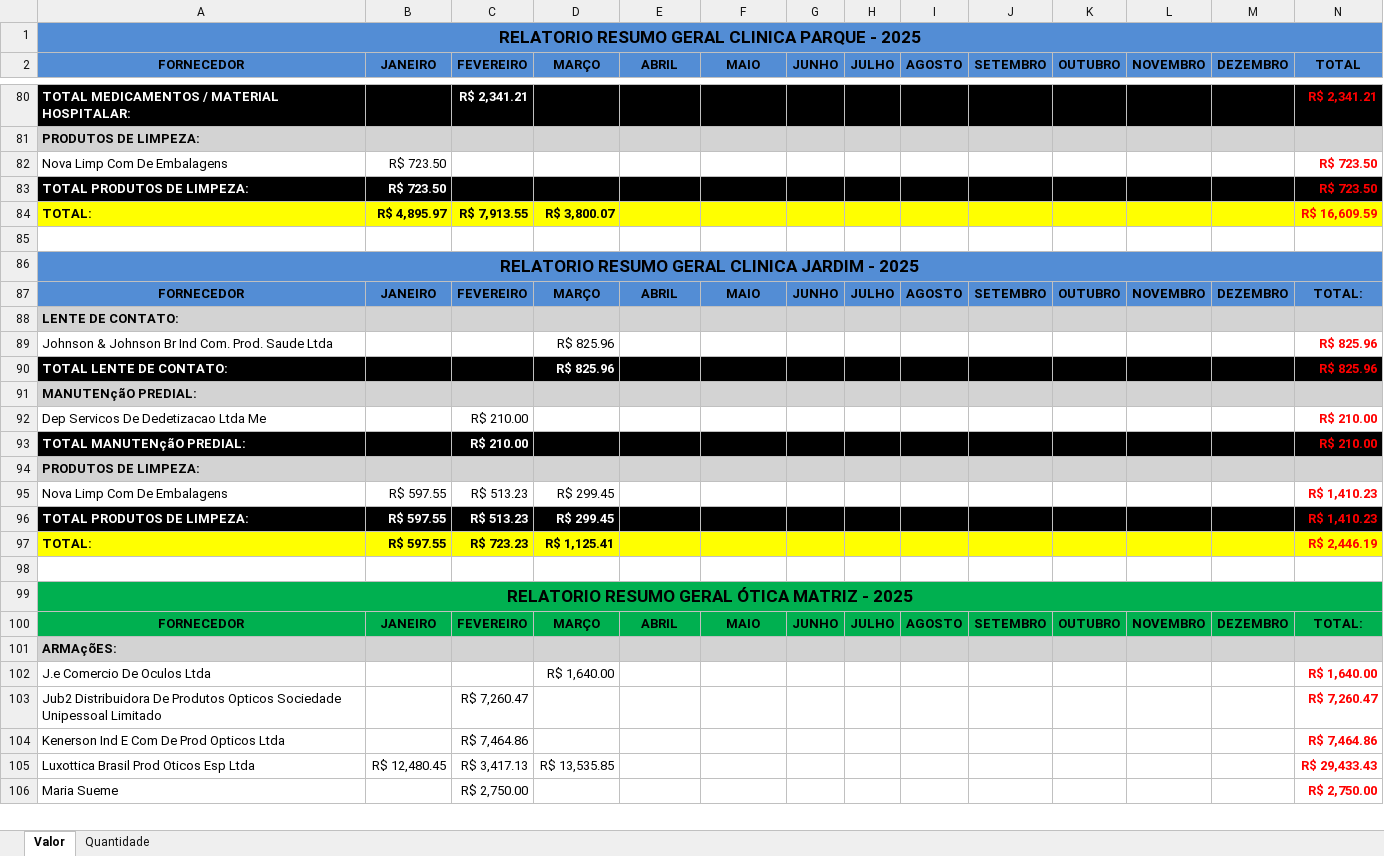
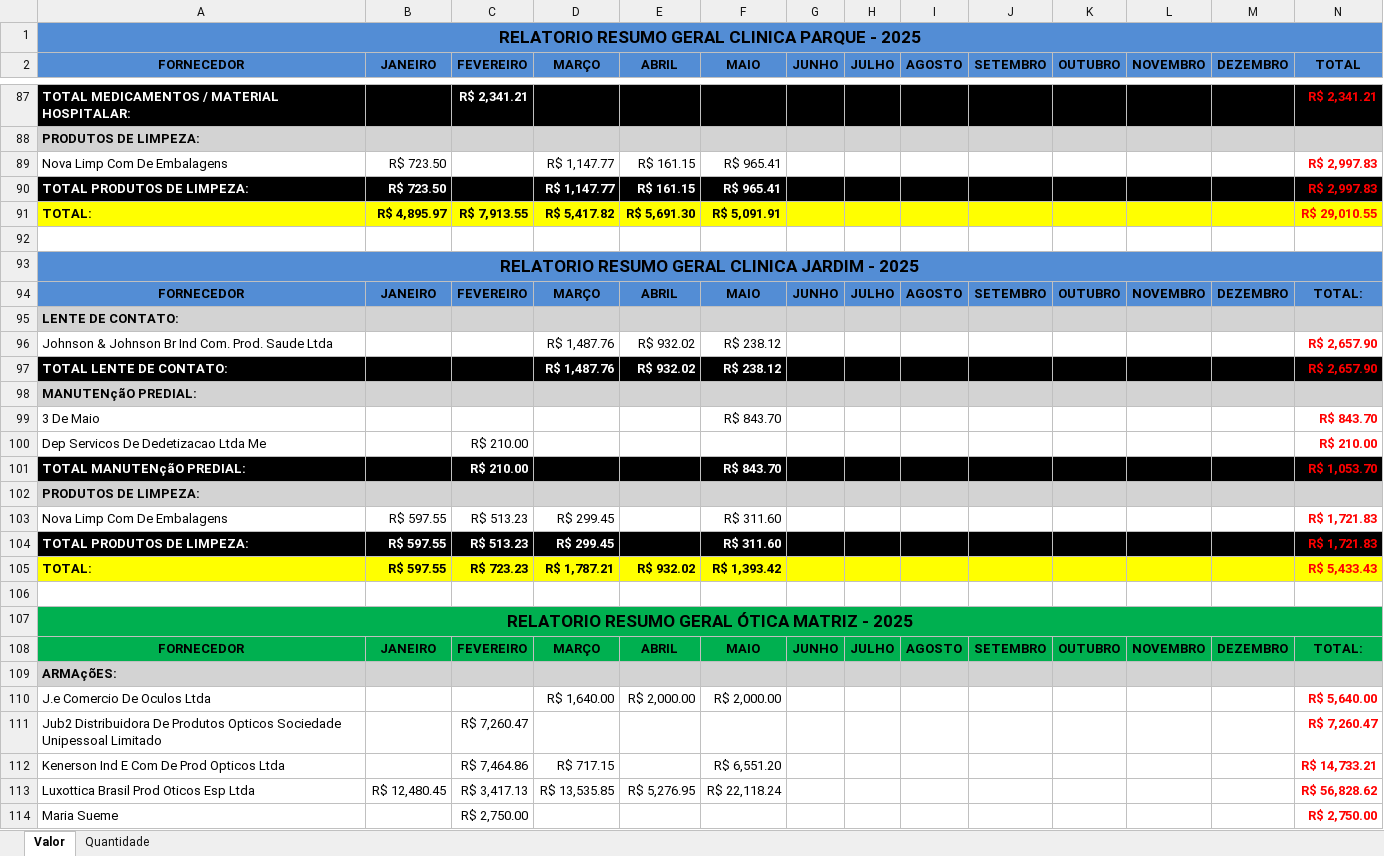
Before and after one commit to KaiqueWalkerRodrigues/GRNacoes, an Excel workbook: views/compras/relatorios/relatorio_fornecedores_2025.xlsx, sheet Valor, drawn as a sheet; only a part is shown, gaps mark what is left out; values as stored, in another font and other column widths than the file's, no borders; addresses are those after the commit; the diff covers the shown part only; the diff names each change by its address in the sheet, - before the commit and + after, or states it on an @@ line.

```diff
--- a/views/compras/relatorios/relatorio_fornecedores_2025.xlsx (sheet Valor)
+++ b/views/compras/relatorios/relatorio_fornecedores_2025.xlsx (sheet Valor)
-D89:D90 (MARÇO): (empty)
+D89:D90 (MARÇO): R$ 1,147.77
-E89:E90 (ABRIL): (empty)
+E89:E90 (ABRIL): R$ 161.15
-F89:F90 (MAIO): (empty)
+F89:F90 (MAIO): R$ 965.41
-N89:N90 (TOTAL): R$ 723.50
+N89:N90 (TOTAL): R$ 2,997.83
-D91 (MARÇO): R$ 3,800.07
+D91 (MARÇO): R$ 5,417.82
-E91 (ABRIL): (empty)
+E91 (ABRIL): R$ 5,691.30
-F91 (MAIO): (empty)
+F91 (MAIO): R$ 5,091.91
-N91 (TOTAL): R$ 16,609.59
+N91 (TOTAL): R$ 29,010.55
-D96:D97 (MARÇO): R$ 825.96
+D96:D97 (MARÇO): R$ 1,487.76
-E96:E97 (ABRIL): (empty)
+E96:E97 (ABRIL): R$ 932.02
-F96:F97 (MAIO): (empty)
+F96:F97 (MAIO): R$ 238.12
-N96:N97 (TOTAL): R$ 825.96
+N96:N97 (TOTAL): R$ 2,657.90
+row 99: 3 De Maio |  |  |  |  | R$ 843.70 |  |  |  |  |  |  |  | R$ 843.70
-F101 (MAIO): (empty)
+F101 (MAIO): R$ 843.70
-N101 (TOTAL): R$ 210.00
+N101 (TOTAL): R$ 1,053.70
-F103:F104 (MAIO): (empty)
+F103:F104 (MAIO): R$ 311.60
-N103:N104 (TOTAL): R$ 1,410.23
+N103:N104 (TOTAL): R$ 1,721.83
-D105 (MARÇO): R$ 1,125.41
+D105 (MARÇO): R$ 1,787.21
-E105 (ABRIL): (empty)
+E105 (ABRIL): R$ 932.02
-F105 (MAIO): (empty)
+F105 (MAIO): R$ 1,393.42
-N105 (TOTAL): R$ 2,446.19
+N105 (TOTAL): R$ 5,433.43
-E110 (ABRIL): (empty)
+E110 (ABRIL): R$ 2,000.00
-F110 (MAIO): (empty)
+F110 (MAIO): R$ 2,000.00
-N110 (TOTAL): R$ 1,640.00
+N110 (TOTAL): R$ 5,640.00
-D112 (MARÇO): (empty)
+D112 (MARÇO): R$ 717.15
-F112 (MAIO): (empty)
+F112 (MAIO): R$ 6,551.20
-N112 (TOTAL): R$ 7,464.86
+N112 (TOTAL): R$ 14,733.21
-E113 (ABRIL): (empty)
+E113 (ABRIL): R$ 5,276.95
-F113 (MAIO): (empty)
+F113 (MAIO): R$ 22,118.24
-N113 (TOTAL): R$ 29,433.43
+N113 (TOTAL): R$ 56,828.62
```
Also changed, not shown: 9 added rows and 142 edited cells elsewhere in this sheet, sheet Quantidade, views/compras/relatorios/relatorio_categorias_2025.xlsx, views/financeiro/relatorios/resumo_campanha_69.xlsx, 9 other files.
